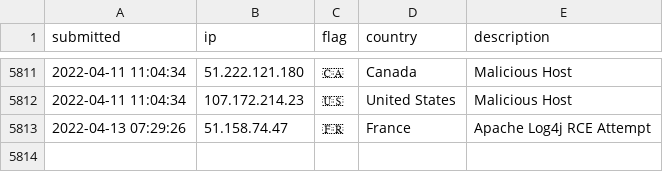
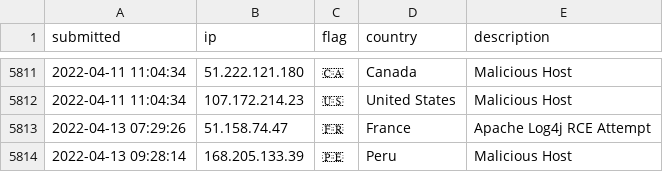
Before and after one commit to tesla-consulting/ioc-list, a CSV file: iplist.csv, drawn as a sheet; only a part is shown, gaps mark what is left out; the diff names each change by its address in the sheet, - before the commit and + after, or states it on an @@ line.

Commit message:
New IoC pushed.

```diff
--- a/iplist.csv
+++ b/iplist.csv
+row 5814: 2022-04-13 09:28:14 | 168.205.133.39 | 🇵🇪 | Peru | Malicious Host
```
